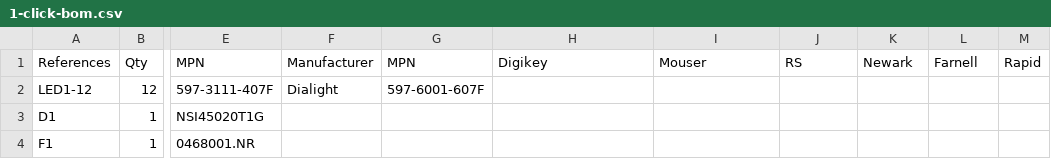
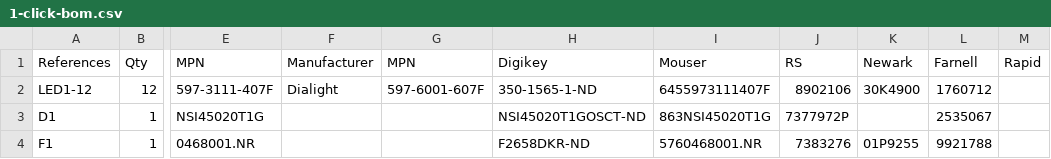
Before and after one commit to kasbah/corners, a CSV file: 1-click-bom.csv, drawn as a sheet; only a part is shown, gaps mark what is left out; the diff names each change by its address in the sheet, - before the commit and + after, or states it on an @@ line.

```diff
--- a/1-click-bom.csv
+++ b/1-click-bom.csv
-H2 (Digikey): (empty)
+H2 (Digikey): 350-1565-1-ND
-I2 (Mouser): (empty)
+I2 (Mouser): 6455973111407F
-J2 (RS): (empty)
+J2 (RS): 8902106
-K2 (Newark): (empty)
+K2 (Newark): 30K4900
-L2 (Farnell): (empty)
+L2 (Farnell): 1760712
-H3 (Digikey): (empty)
+H3 (Digikey): NSI45020T1GOSCT-ND
-I3 (Mouser): (empty)
+I3 (Mouser): 863NSI45020T1G
-J3 (RS): (empty)
+J3 (RS): 7377972P
-L3 (Farnell): (empty)
+L3 (Farnell): 2535067
-H4 (Digikey): (empty)
+H4 (Digikey): F2658DKR-ND
-I4 (Mouser): (empty)
+I4 (Mouser): 5760468001.NR
-J4 (RS): (empty)
+J4 (RS): 7383276
-K4 (Newark): (empty)
+K4 (Newark): 01P9255
-L4 (Farnell): (empty)
+L4 (Farnell): 9921788
```
Also changed, not shown: 1 other file.
